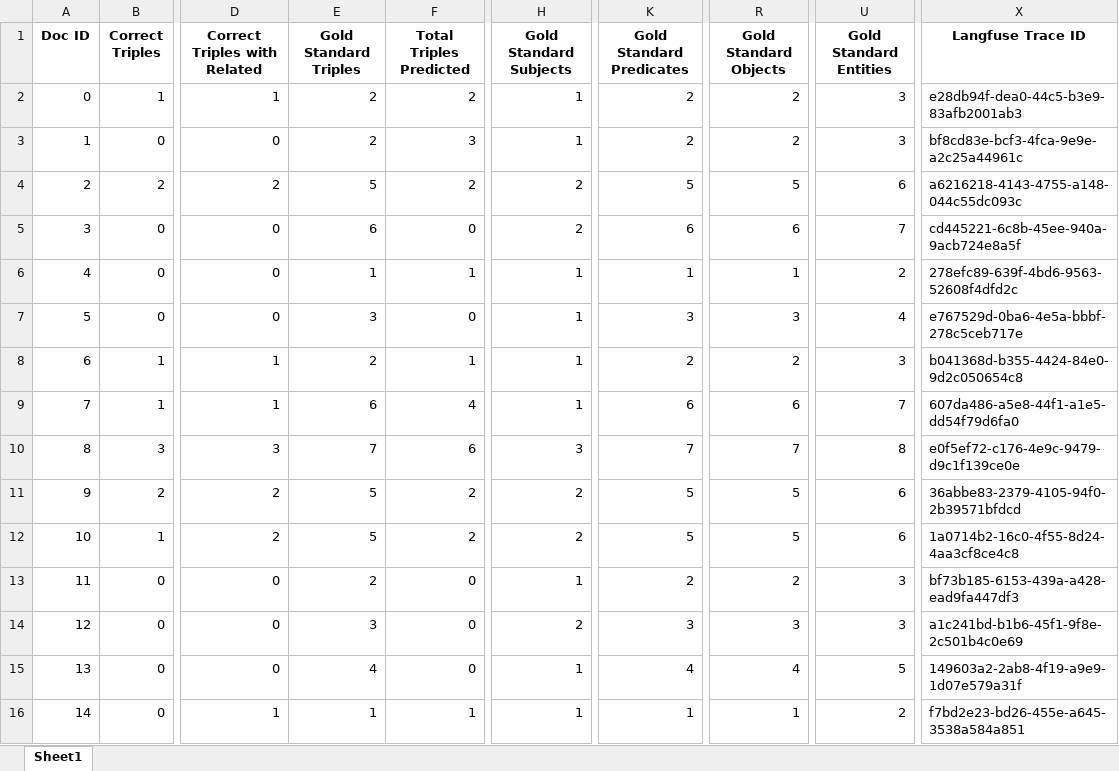
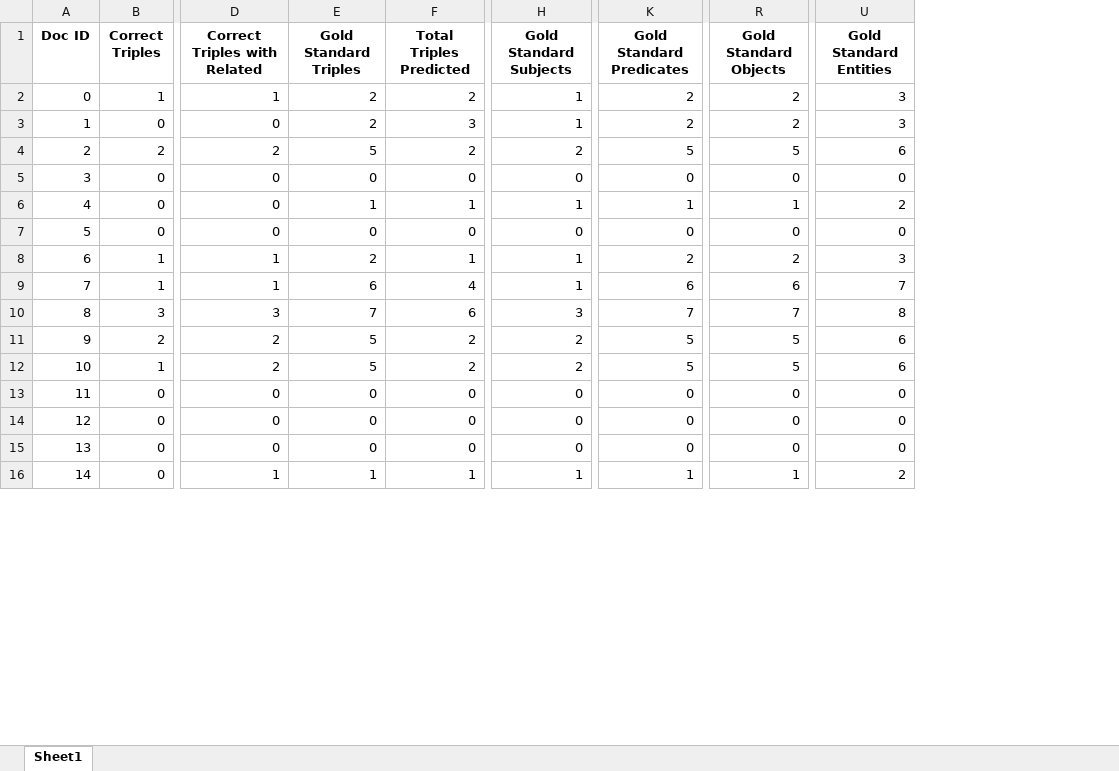
Before and after one commit to maxlautenbach/CIExMAS, an Excel workbook: results/result_evaluation_logs/G_KG_Incorporation_NTT.xlsx, sheet Sheet1, drawn as a sheet; only a part is shown, gaps mark what is left out; values as stored, in another font and other column widths than the file's, no borders; the diff covers the shown part only; the diff names each change by its address in the sheet, - before the commit and + after, or states it on an @@ line.

```diff
--- a/results/result_evaluation_logs/G_KG_Incorporation_NTT.xlsx (sheet Sheet1)
+++ b/results/result_evaluation_logs/G_KG_Incorporation_NTT.xlsx (sheet Sheet1)
-column X (Langfuse Trace ID), rows 2-16: e28db94f-dea0-44c5-b3e9-83afb2001ab3 | bf8cd83e-bcf3-4fca-9e9e-a2c25a44961c | a6216218-4143-4755-a148-044c55dc093c | cd445221-6c8b-45ee-940a-9acb724e8a5f | 278efc89-639f-4bd6-9563-52608f4dfd2c | e767529d-0ba6-4e5a-bbbf-278c5ceb717e | b041368d-b355-4424-84e0-9d2c050654c8 | 607da486-a5e8-44f1-a1e5-dd54f79d6fa0 | e0f5ef72-c176-4e9c-9479-d9c1f139ce0e | 36abbe83-2379-4105-94f0-2b39571bfdcd | 1a0714b2-16c0-4f55-8d24-4aa3cf8ce4c8 | bf73b185-6153-439a-a428-ead9fa447df3 | a1c241bd-b1b6-45f1-9f8e-2c501b4c0e69 | 149603a2-2ab8-4f19-a9e9-1d07e579a31f | f7bd2e23-bd26-455e-a645-3538a584a851
-E5 (Gold Standard Triples): 6
+E5 (Gold Standard Triples): 0
-H5 (Gold Standard Subjects): 2
+H5 (Gold Standard Subjects): 0
-K5 (Gold Standard Predicates): 6
+K5 (Gold Standard Predicates): 0
-R5 (Gold Standard Objects): 6
+R5 (Gold Standard Objects): 0
-U5 (Gold Standard Entities): 7
+U5 (Gold Standard Entities): 0
-E7 (Gold Standard Triples): 3
+E7 (Gold Standard Triples): 0
-H7 (Gold Standard Subjects): 1
+H7 (Gold Standard Subjects): 0
-K7 (Gold Standard Predicates): 3
+K7 (Gold Standard Predicates): 0
-R7 (Gold Standard Objects): 3
+R7 (Gold Standard Objects): 0
-U7 (Gold Standard Entities): 4
+U7 (Gold Standard Entities): 0
-E13 (Gold Standard Triples): 2
+E13 (Gold Standard Triples): 0
-H13 (Gold Standard Subjects): 1
+H13 (Gold Standard Subjects): 0
-K13 (Gold Standard Predicates): 2
+K13 (Gold Standard Predicates): 0
-R13 (Gold Standard Objects): 2
+R13 (Gold Standard Objects): 0
-U13:U14 (Gold Standard Entities): 3
+U13:U14 (Gold Standard Entities): 0
-E14 (Gold Standard Triples): 3
+E14 (Gold Standard Triples): 0
-H14 (Gold Standard Subjects): 2
+H14 (Gold Standard Subjects): 0
-K14 (Gold Standard Predicates): 3
+K14 (Gold Standard Predicates): 0
-R14 (Gold Standard Objects): 3
+R14 (Gold Standard Objects): 0
-E15 (Gold Standard Triples): 4
+E15 (Gold Standard Triples): 0
-H15 (Gold Standard Subjects): 1
+H15 (Gold Standard Subjects): 0
-K15 (Gold Standard Predicates): 4
+K15 (Gold Standard Predicates): 0
-R15 (Gold Standard Objects): 4
+R15 (Gold Standard Objects): 0
-U15 (Gold Standard Entities): 5
+U15 (Gold Standard Entities): 0
```
Also changed, not shown: 40 edited cells elsewhere in this sheet, results/result_evaluation_logs/A_Initial_Baseline_Baseline.xlsx, results/result_evaluation_logs/B_Task_Modularisation_Gen1.xlsx, 32 other files.
